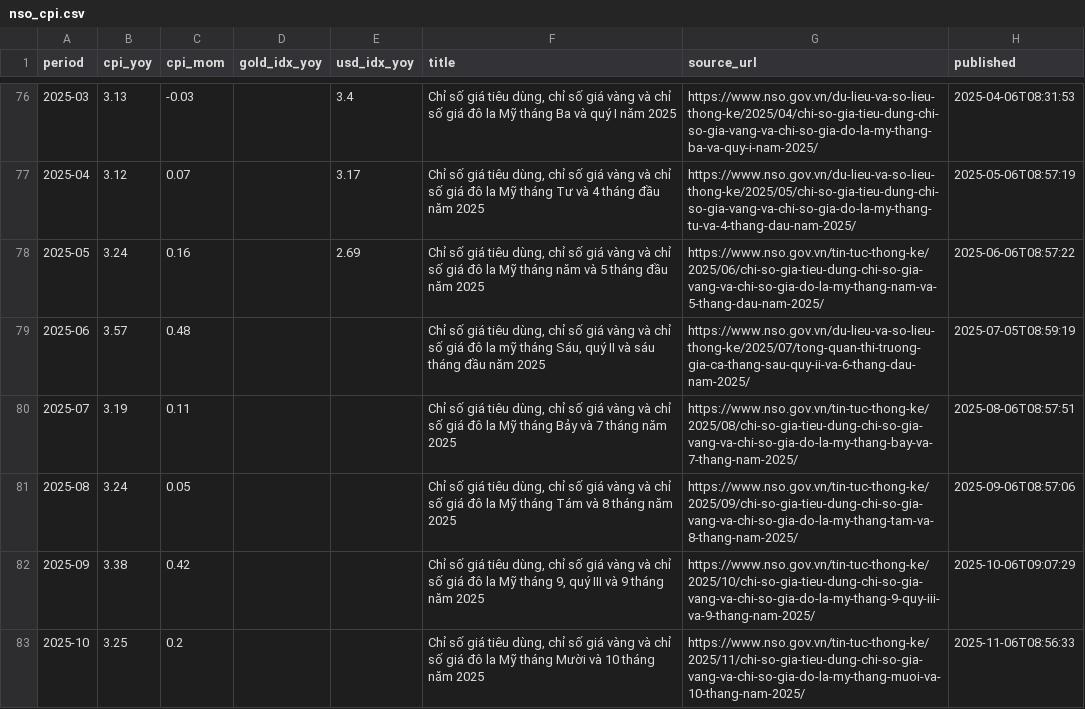
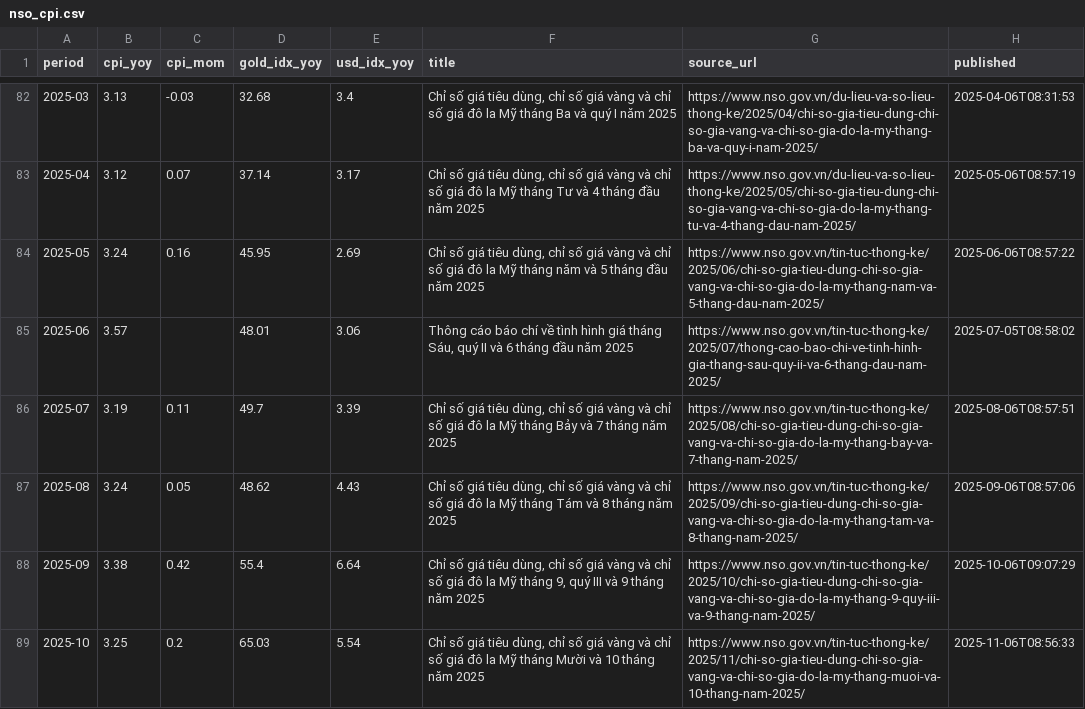
Before and after one commit to tunt01102/stock-data, a CSV file: app/data/macro/nso_cpi.csv, drawn as a sheet; only a part is shown, gaps mark what is left out; the diff covers the shown part only.

```diff
--- a/app/data/macro/nso_cpi.csv
+++ b/app/data/macro/nso_cpi.csv
@@ -76,8 +82,8 @@ period,cpi_yoy,cpi_mom,gold_idx_yoy,usd_idx_yoy,title,source_url,published
-2025-03,3.13,-0.03,,3.4,"Chỉ số giá tiêu dùng, chỉ số giá vàng và chỉ số giá đô la Mỹ tháng Ba và quý I năm 2025",https://www.nso.gov.vn/du-lieu-va-so-lieu-thong-ke/2025/04/chi-so-gia-tieu-dung-chi-so-gia-vang-va-chi-so-gia-do-la-my-thang-ba-va-quy-i-nam-2025/,2025-04-06T08:31:53
-2025-04,3.12,0.07,,3.17,"Chỉ số giá tiêu dùng, chỉ số giá vàng và chỉ số giá đô la Mỹ tháng Tư và 4 tháng đầu năm 2025",https://www.nso.gov.vn/du-lieu-va-so-lieu-thong-ke/2025/05/chi-so-gia-tieu-dung-chi-so-gia-vang-va-chi-so-gia-do-la-my-thang-tu-va-4-thang-dau-nam-2025/,2025-05-06T08:57:19
-2025-05,3.24,0.16,,2.69,"Chỉ số giá tiêu dùng, chỉ số giá vàng và chỉ số giá đô la Mỹ tháng năm và 5 tháng đầu năm 2025",https://www.nso.gov.vn/tin-tuc-thong-ke/2025/06/chi-so-gia-tieu-dung-chi-so-gia-vang-va-chi-so-gia-do-la-my-thang-nam-va-5-thang-dau-nam-2025/,2025-06-06T08:57:22
-2025-06,3.57,0.48,,,"Chỉ số giá tiêu dùng, chỉ số giá vàng và chỉ số giá đô la mỹ tháng Sáu, quý II và sáu tháng đầu năm 2025",https://www.nso.gov.vn/du-lieu-va-so-lieu-thong-ke/2025/07/tong-quan-thi-truong-gia-ca-thang-sau-quy-ii-va-6-thang-dau-nam-2025/,2025-07-05T08:59:19
-2025-07,3.19,0.11,,,"Chỉ số giá tiêu dùng, chỉ số giá vàng và chỉ số giá đô la Mỹ tháng Bảy và 7 tháng năm 2025",https://www.nso.gov.vn/tin-tuc-thong-ke/2025/08/chi-so-gia-tieu-dung-chi-so-gia-vang-va-chi-so-gia-do-la-my-thang-bay-va-7-thang-nam-2025/,2025-08-06T08:57:51
-2025-08,3.24,0.05,,,"Chỉ số giá tiêu dùng, chỉ số giá vàng và chỉ số giá đô la Mỹ tháng Tám và 8 tháng năm 2025",https://www.nso.gov.vn/tin-tuc-thong-ke/2025/09/chi-so-gia-tieu-dung-chi-so-gia-vang-va-chi-so-gia-do-la-my-thang-tam-va-8-thang-nam-2025/,2025-09-06T08:57:06
-2025-09,3.38,0.42,,,"Chỉ số giá tiêu dùng, chỉ số giá vàng và chỉ số giá đô la Mỹ tháng 9, quý III và 9 tháng năm 2025",https://www.nso.gov.vn/tin-tuc-thong-ke/2025/10/chi-so-gia-tieu-dung-chi-so-gia-vang-va-chi-so-gia-do-la-my-thang-9-quy-iii-va-9-thang-nam-2025/,2025-10-06T09:07:29
-2025-10,3.25,0.2,,,"Chỉ số giá tiêu dùng, chỉ số giá vàng và chỉ số giá đô la Mỹ tháng Mười và 10 tháng năm 2025",https://www.nso.gov.vn/tin-tuc-thong-ke/2025/11/chi-so-gia-tieu-dung-chi-so-gia-vang-va-chi-so-gia-do-la-my-thang-muoi-va-10-thang-nam-2025/,2025-11-06T08:56:33
+2025-03,3.13,-0.03,32.68,3.4,"Chỉ số giá tiêu dùng, chỉ số giá vàng và chỉ số giá đô la Mỹ tháng Ba và quý I năm 2025",https://www.nso.gov.vn/du-lieu-va-so-lieu-thong-ke/2025/04/chi-so-gia-tieu-dung-chi-so-gia-vang-va-chi-so-gia-do-la-my-thang-ba-va-quy-i-nam-2025/,2025-04-06T08:31:53
+2025-04,3.12,0.07,37.14,3.17,"Chỉ số giá tiêu dùng, chỉ số giá vàng và chỉ số giá đô la Mỹ tháng Tư và 4 tháng đầu năm 2025",https://www.nso.gov.vn/du-lieu-va-so-lieu-thong-ke/2025/05/chi-so-gia-tieu-dung-chi-so-gia-vang-va-chi-so-gia-do-la-my-thang-tu-va-4-thang-dau-nam-2025/,2025-05-06T08:57:19
+2025-05,3.24,0.16,45.95,2.69,"Chỉ số giá tiêu dùng, chỉ số giá vàng và chỉ số giá đô la Mỹ tháng năm và 5 tháng đầu năm 2025",https://www.nso.gov.vn/tin-tuc-thong-ke/2025/06/chi-so-gia-tieu-dung-chi-so-gia-vang-va-chi-so-gia-do-la-my-thang-nam-va-5-thang-dau-nam-2025/,2025-06-06T08:57:22
+2025-06,3.57,,48.01,3.06,"Thông cáo báo chí về tình hình giá tháng Sáu, quý II và 6 tháng đầu năm 2025",https://www.nso.gov.vn/tin-tuc-thong-ke/2025/07/thong-cao-bao-chi-ve-tinh-hinh-gia-thang-sau-quy-ii-va-6-thang-dau-nam-2025/,2025-07-05T08:58:02
+2025-07,3.19,0.11,49.7,3.39,"Chỉ số giá tiêu dùng, chỉ số giá vàng và chỉ số giá đô la Mỹ tháng Bảy và 7 tháng năm 2025",https://www.nso.gov.vn/tin-tuc-thong-ke/2025/08/chi-so-gia-tieu-dung-chi-so-gia-vang-va-chi-so-gia-do-la-my-thang-bay-va-7-thang-nam-2025/,2025-08-06T08:57:51
+2025-08,3.24,0.05,48.62,4.43,"Chỉ số giá tiêu dùng, chỉ số giá vàng và chỉ số giá đô la Mỹ tháng Tám và 8 tháng năm 2025",https://www.nso.gov.vn/tin-tuc-thong-ke/2025/09/chi-so-gia-tieu-dung-chi-so-gia-vang-va-chi-so-gia-do-la-my-thang-tam-va-8-thang-nam-2025/,2025-09-06T08:57:06
+2025-09,3.38,0.42,55.4,6.64,"Chỉ số giá tiêu dùng, chỉ số giá vàng và chỉ số giá đô la Mỹ tháng 9, quý III và 9 tháng năm 2025",https://www.nso.gov.vn/tin-tuc-thong-ke/2025/10/chi-so-gia-tieu-dung-chi-so-gia-vang-va-chi-so-gia-do-la-my-thang-9-quy-iii-va-9-thang-nam-2025/,2025-10-06T09:07:29
+2025-10,3.25,0.2,65.03,5.54,"Chỉ số giá tiêu dùng, chỉ số giá vàng và chỉ số giá đô la Mỹ tháng Mười và 10 tháng năm 2025",https://www.nso.gov.vn/tin-tuc-thong-ke/2025/11/chi-so-gia-tieu-dung-chi-so-gia-vang-va-chi-so-gia-do-la-my-thang-muoi-va-10-thang-nam-2025/,2025-11-06T08:56:33
```
Also changed, not shown: 6 added rows and 67 edited cells elsewhere in this file, 10 other files.
